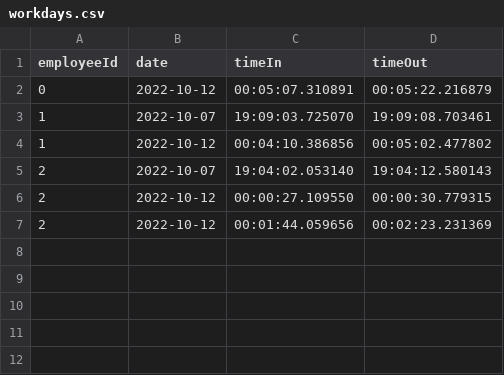
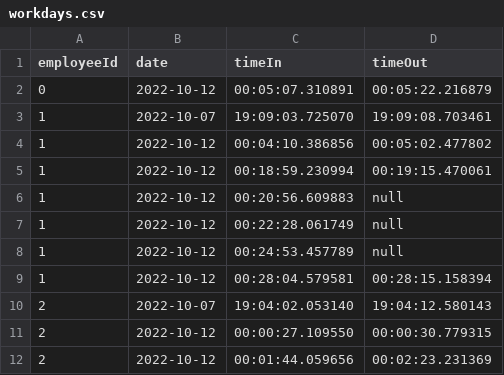
Before and after one commit to sleipner01/TimeMaster, a CSV file: time-master/core/timeMasterSaveFiles/workdays.csv, drawn as a sheet; the diff names each change by its address in the sheet, - before the commit and + after, or states it on an @@ line.

Commit message:
Clock in info added
If an employee is at work, the timestap for clock in will be displayed

Issue: #44

```diff
--- a/time-master/core/timeMasterSaveFiles/workdays.csv
+++ b/time-master/core/timeMasterSaveFiles/workdays.csv
+row 5: 1 | 2022-10-12 | 00:18:59.230994 | 00:19:15.470061
+row 6: 1 | 2022-10-12 | 00:20:56.609883 | null
+row 7: 1 | 2022-10-12 | 00:22:28.061749 | null
+row 8: 1 | 2022-10-12 | 00:24:53.457789 | null
+row 9: 1 | 2022-10-12 | 00:28:04.579581 | 00:28:15.158394
```
Also changed, not shown: 3 other files.
